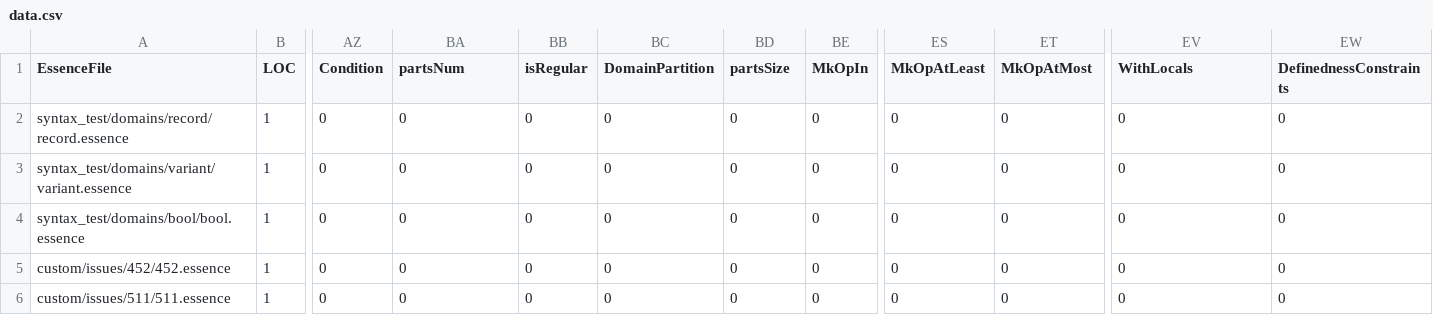
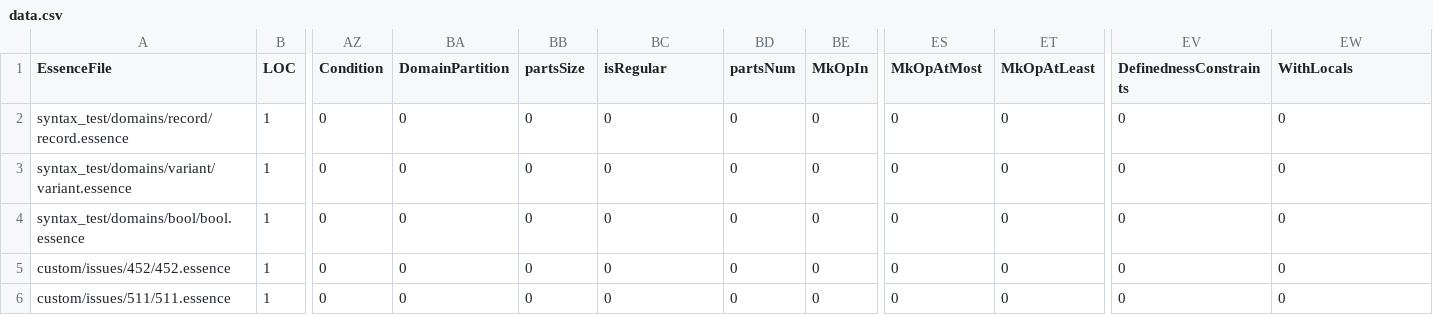
Before and after one commit to EdwardTheLegend/conjure-oxide, a CSV file: tools/essence-feature-usage-stats/data.csv, drawn as a sheet; only a part is shown, gaps mark what is left out; the diff names each change by its address in the sheet, - before the commit and + after, or states it on an @@ line.

Commit message:
Actions: Deploy the essence features usage table 🚀

```diff
--- a/tools/essence-feature-usage-stats/data.csv
+++ b/tools/essence-feature-usage-stats/data.csv
-BA1: partsNum
+BA1: DomainPartition
-BB1: isRegular
+BB1: partsSize
-BC1: DomainPartition
+BC1: isRegular
-BD1: partsSize
+BD1: partsNum
-ES1: MkOpAtLeast
+ES1: MkOpAtMost
-ET1: MkOpAtMost
+ET1: MkOpAtLeast
-EV1: WithLocals
+EV1: DefinednessConstraints
-EW1: DefinednessConstraints
+EW1: WithLocals
```
Also changed, not shown: 1 other file.
